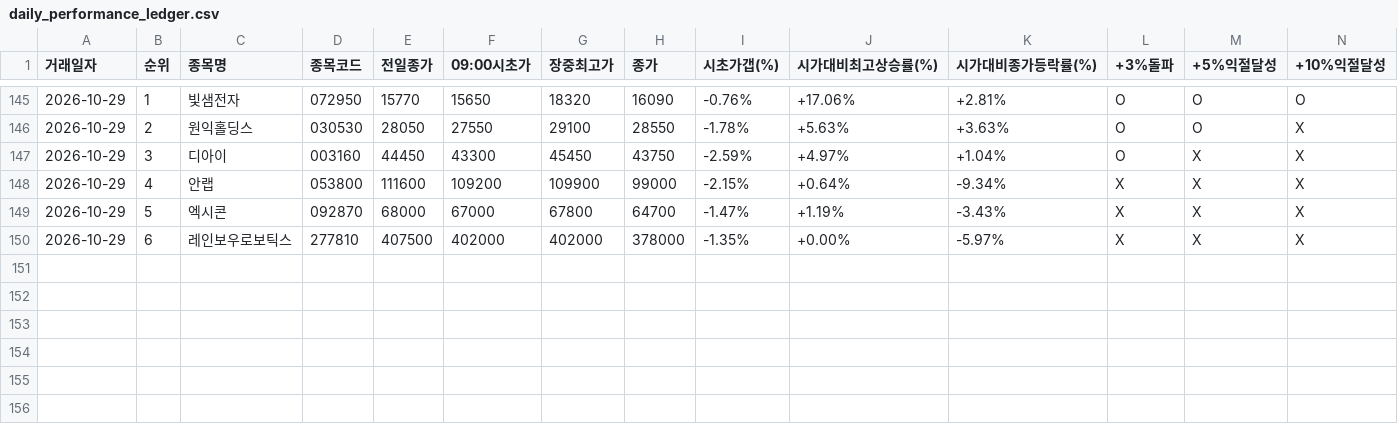
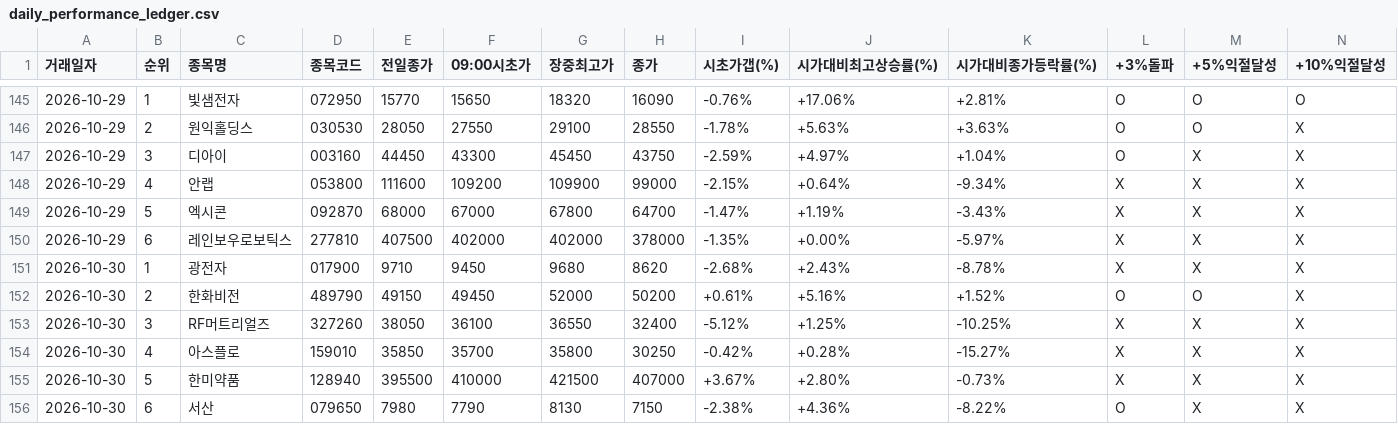
Before and after one commit to donbeoljadwj-ai/donbeolja, a CSV file: daily_performance_ledger.csv, drawn as a sheet; only a part is shown, gaps mark what is left out; rows hold the shown columns only; the diff names each change by its address in the sheet, - before the commit and + after, or states it on an @@ line.

```diff
--- a/daily_performance_ledger.csv
+++ b/daily_performance_ledger.csv
+row 151: 2026-10-30 | 1 | 광전자 | 017900 | 9710 | 9450 | 9680 | 8620 | -2.68% | +2.43% | -8.78% | X | X | X
+row 152: 2026-10-30 | 2 | 한화비전 | 489790 | 49150 | 49450 | 52000 | 50200 | +0.61% | +5.16% | +1.52% | O | O | X
+row 153: 2026-10-30 | 3 | RF머트리얼즈 | 327260 | 38050 | 36100 | 36550 | 32400 | -5.12% | +1.25% | -10.25% | X | X | X
+row 154: 2026-10-30 | 4 | 아스플로 | 159010 | 35850 | 35700 | 35800 | 30250 | -0.42% | +0.28% | -15.27% | X | X | X
+row 155: 2026-10-30 | 5 | 한미약품 | 128940 | 395500 | 410000 | 421500 | 407000 | +3.67% | +2.80% | -0.73% | X | X | X
+row 156: 2026-10-30 | 6 | 서산 | 079650 | 7980 | 7790 | 8130 | 7150 | -2.38% | +4.36% | -8.22% | O | X | X
```
